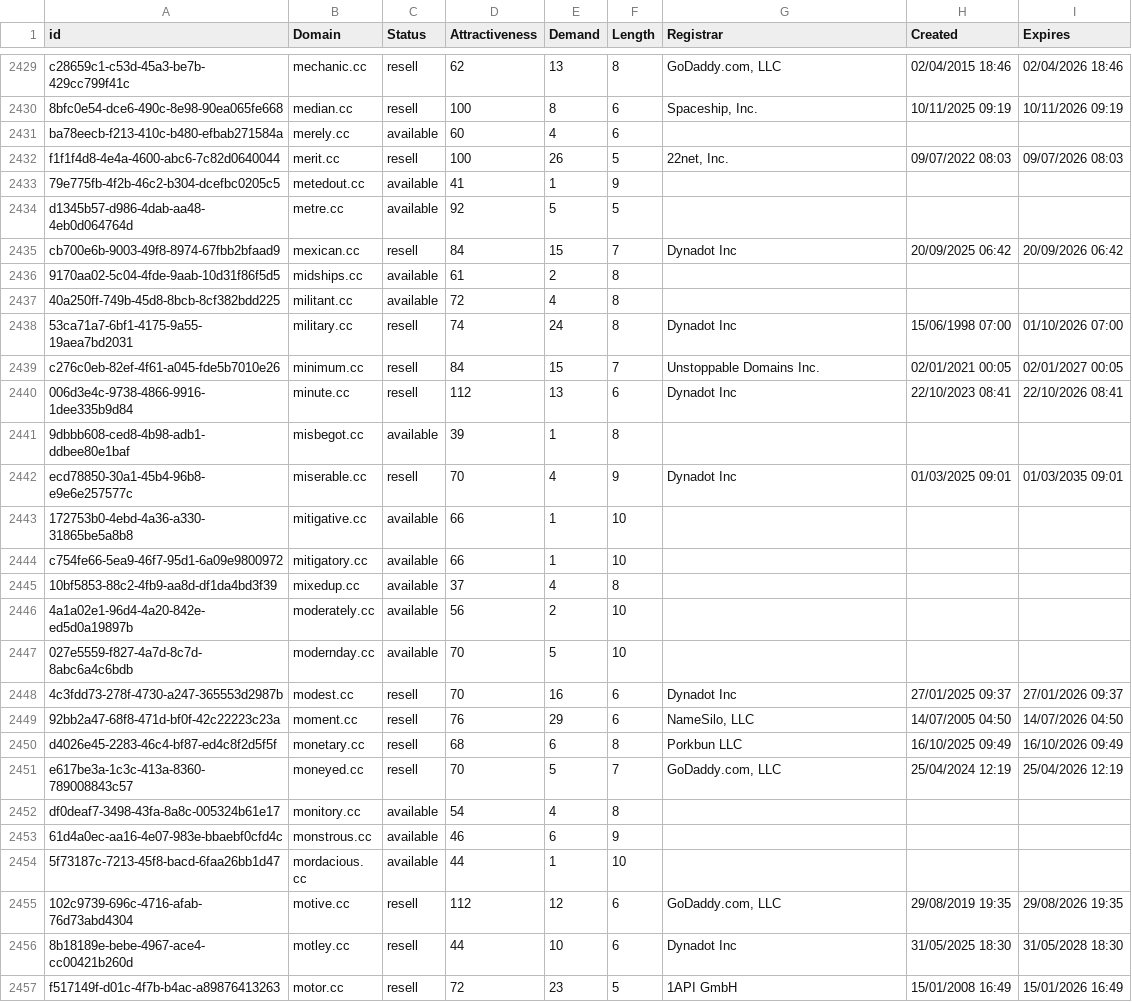
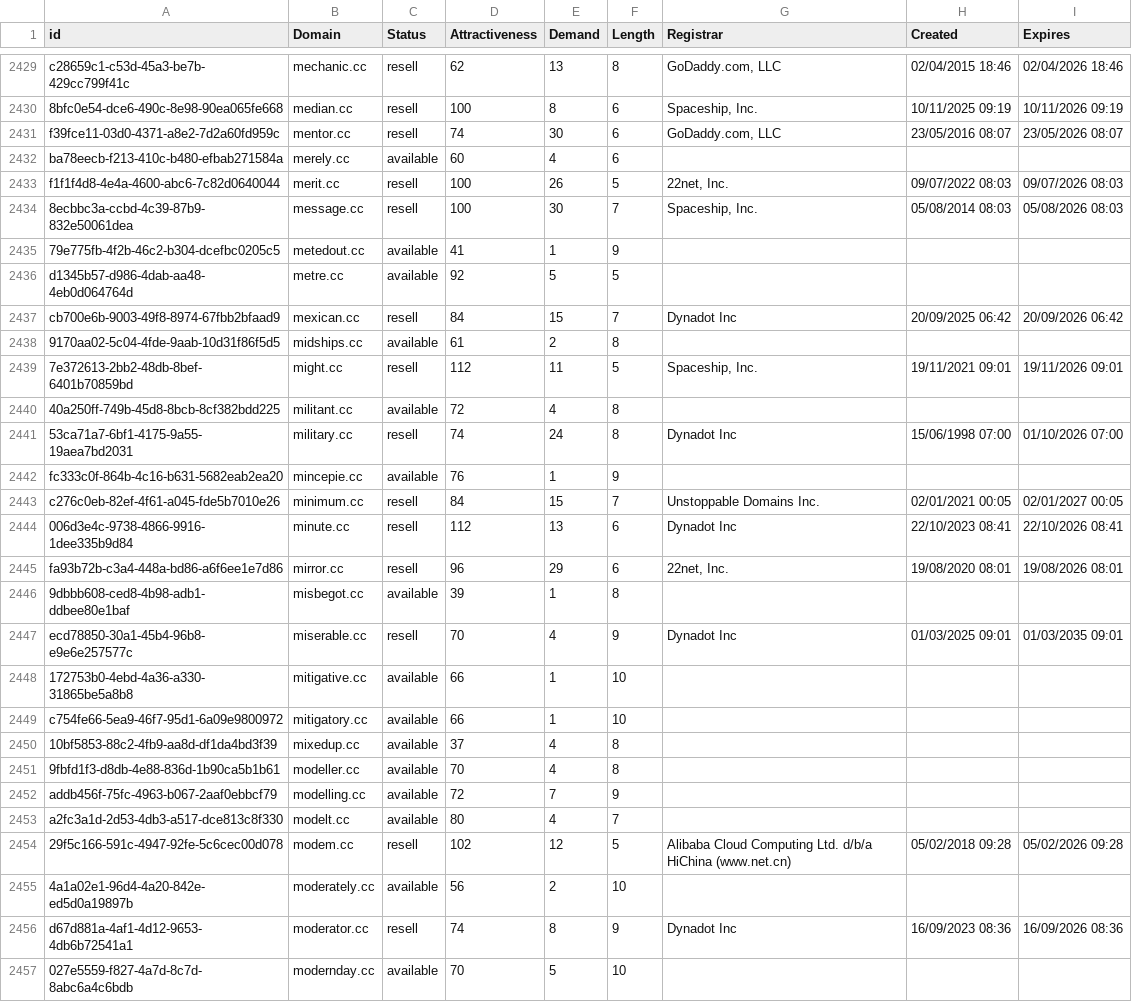
Before and after one commit to UniqueDomains/cc-oneword-domains, a CSV file: cc.csv, drawn as a sheet; only a part is shown, gaps mark what is left out; the shorter side is filled out with more unchanged rows; the diff covers the shown part only.

Commit message:
Domains update

```diff
--- a/cc.csv
+++ b/cc.csv
@@ -2430,4 +2430,6 @@ c28659c1-c53d-45a3-be7b-429cc799f41c,mechanic.cc,resell,62,13,8,"GoDaddy.com, LL
 8bfc0e54-dce6-490c-8e98-90ea065fe668,median.cc,resell,100,8,6,"Spaceship, Inc.",10/11/2025 09:19,10/11/2026 09:19
+f39fce11-03d0-4371-a8e2-7d2a60fd959c,mentor.cc,resell,74,30,6,"GoDaddy.com, LLC",23/05/2016 08:07,23/05/2026 08:07
 ba78eecb-f213-410c-b480-efbab271584a,merely.cc,available,60,4,6,,,
 f1f1f4d8-4e4a-4600-abc6-7c82d0640044,merit.cc,resell,100,26,5,"22net, Inc.",09/07/2022 08:03,09/07/2026 08:03
+8ecbbc3a-ccbd-4c39-87b9-832e50061dea,message.cc,resell,100,30,7,"Spaceship, Inc.",05/08/2014 08:03,05/08/2026 08:03
 79e775fb-4f2b-46c2-b304-dcefbc0205c5,metedout.cc,available,41,1,9,,,
@@ -2436,6 +2438,9 @@ cb700e6b-9003-49f8-8974-67fbb2bfaad9,mexican.cc,resell,84,15,7,Dynadot Inc,20/09
 9170aa02-5c04-4fde-9aab-10d31f86f5d5,midships.cc,available,61,2,8,,,
+7e372613-2bb2-48db-8bef-6401b70859bd,might.cc,resell,112,11,5,"Spaceship, Inc.",19/11/2021 09:01,19/11/2026 09:01
 40a250ff-749b-45d8-8bcb-8cf382bdd225,militant.cc,available,72,4,8,,,
 53ca71a7-6bf1-4175-9a55-19aea7bd2031,military.cc,resell,74,24,8,Dynadot Inc,15/06/1998 07:00,01/10/2026 07:00
+fc333c0f-864b-4c16-b631-5682eab2ea20,mincepie.cc,available,76,1,9,,,
 c276c0eb-82ef-4f61-a045-fde5b7010e26,minimum.cc,resell,84,15,7,Unstoppable Domains Inc.,02/01/2021 00:05,02/01/2027 00:05
 006d3e4c-9738-4866-9916-1dee335b9d84,minute.cc,resell,112,13,6,Dynadot Inc,22/10/2023 08:41,22/10/2026 08:41
+fa93b72b-c3a4-448a-bd86-a6f6ee1e7d86,mirror.cc,resell,96,29,6,"22net, Inc.",19/08/2020 08:01,19/08/2026 08:01
 9dbbb608-ced8-4b98-adb1-ddbee80e1baf,misbegot.cc,available,39,1,8,,,
@@ -2445,3 +2450,8 @@ c754fe66-5ea9-46f7-95d1-6a09e9800972,mitigatory.cc,available,66,1,10,,,
 10bf5853-88c2-4fb9-aa8d-df1da4bd3f39,mixedup.cc,available,37,4,8,,,
+9fbfd1f3-d8db-4e88-836d-1b90ca5b1b61,modeller.cc,available,70,4,8,,,
+addb456f-75fc-4963-b067-2aaf0ebbcf79,modelling.cc,available,72,7,9,,,
+a2fc3a1d-2d53-4db3-a517-dce813c8f330,modelt.cc,available,80,4,7,,,
+29f5c166-591c-4947-92fe-5c6cec00d078,modem.cc,resell,102,12,5,Alibaba Cloud Computing Ltd. d/b/a HiChina (www.net.cn),05/02/2018 09:28,05/02/2026 09:28
 4a1a02e1-96d4-4a20-842e-ed5d0a19897b,moderately.cc,available,56,2,10,,,
+d67d881a-4af1-4d12-9653-4db6b72541a1,moderator.cc,resell,74,8,9,Dynadot Inc,16/09/2023 08:36,16/09/2026 08:36
 027e5559-f827-4a7d-8c7d-8abc6a4c6bdb,modernday.cc,available,70,5,10,,,
```
Also changed, not shown: 12 added rows elsewhere in this file, 2 other files.
